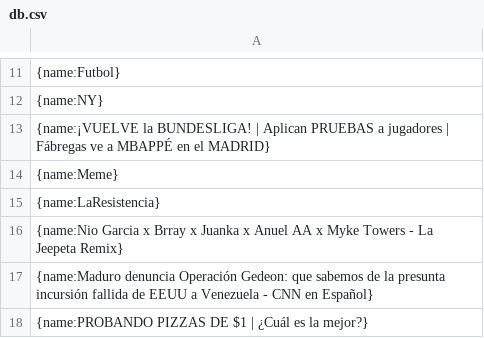
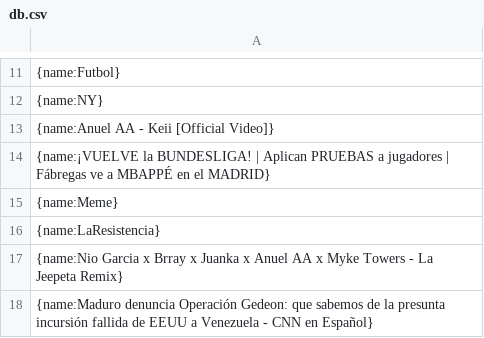
Before and after one commit to eduardordev/VideoRecommender, a CSV file: docs/db.csv, drawn as a sheet; only a part is shown, gaps mark what is left out; the shorter side is filled out with more unchanged rows.

Commit message:
db actualizada

```diff
--- a/docs/db.csv
+++ b/docs/db.csv
@@ -12,2 +12,3 @@
 {name:NY}
+{name:Anuel AA - Keii [Official Video]}
 {name:¡VUELVE la BUNDESLIGA! | Aplican PRUEBAS a jugadores | Fábregas ve a MBAPPÉ en el MADRID}
```
